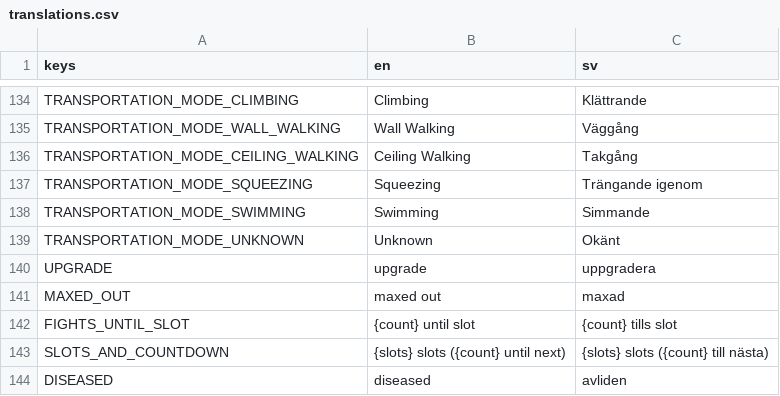
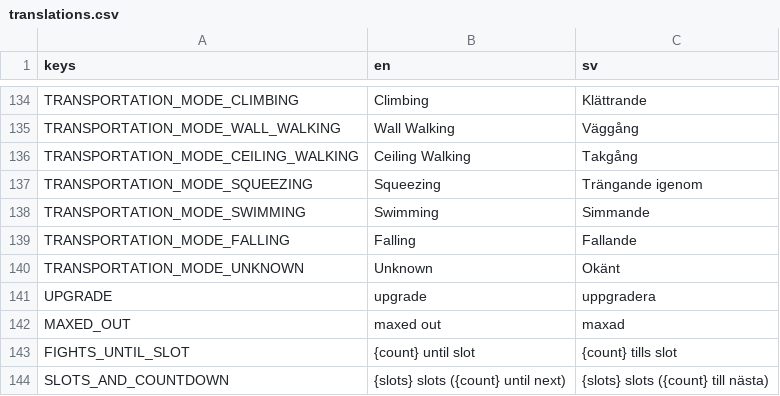
Before and after one commit to local-minimum/geriatric-crawler, a CSV file: resources/translations.csv, drawn as a sheet; only a part is shown, gaps mark what is left out; the shorter side is filled out with more unchanged rows.

```diff
--- a/resources/translations.csv
+++ b/resources/translations.csv
@@ -138,2 +138,3 @@ TRANSPORTATION_MODE_SQUEEZING,Squeezing,Trängande igenom
 TRANSPORTATION_MODE_SWIMMING,Swimming,Simmande
+TRANSPORTATION_MODE_FALLING,Falling,Fallande
 TRANSPORTATION_MODE_UNKNOWN,Unknown,Okänt
```
Also changed, not shown: 2 other files.
